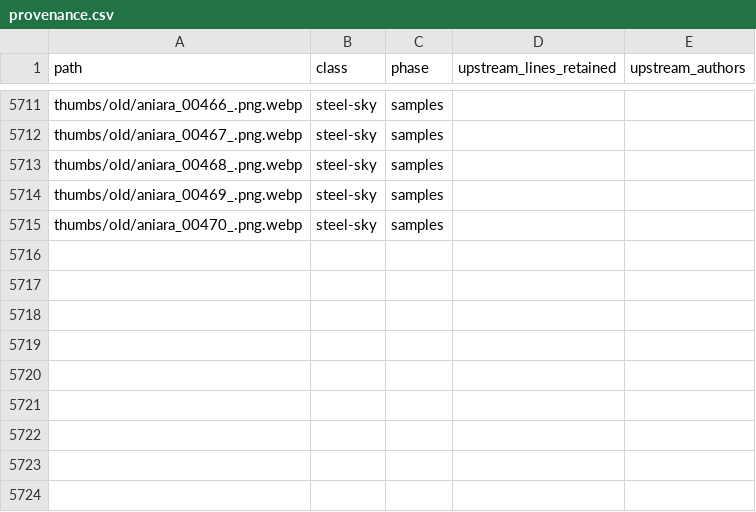
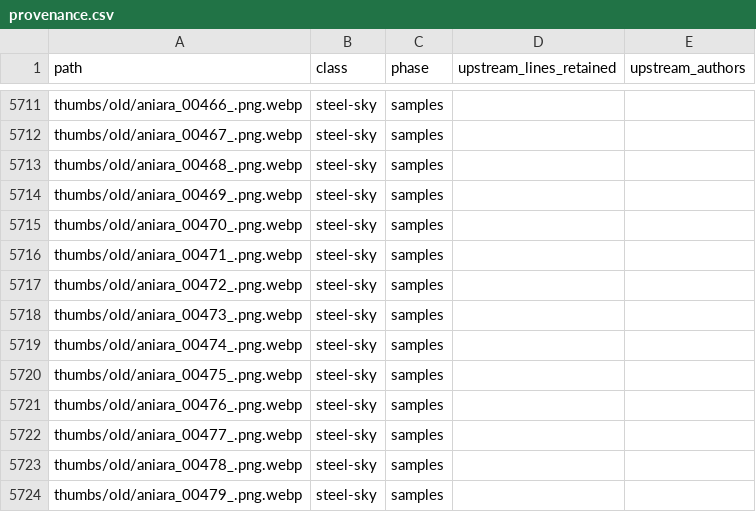
Before and after one commit to standardgalactic/steel-sky, a CSV file: provenance.csv, drawn as a sheet; only a part is shown, gaps mark what is left out; the diff names each change by its address in the sheet, - before the commit and + after, or states it on an @@ line.

Commit message:
docs: Add lines 5716 to 5724 of provenance.csv (provenance.csv)
Provenance: steel-sky

```diff
--- a/provenance.csv
+++ b/provenance.csv
+row 5716: thumbs/old/aniara_00471_.png.webp | steel-sky | samples
+row 5717: thumbs/old/aniara_00472_.png.webp | steel-sky | samples
+row 5718: thumbs/old/aniara_00473_.png.webp | steel-sky | samples
+row 5719: thumbs/old/aniara_00474_.png.webp | steel-sky | samples
+row 5720: thumbs/old/aniara_00475_.png.webp | steel-sky | samples
+row 5721: thumbs/old/aniara_00476_.png.webp | steel-sky | samples
+row 5722: thumbs/old/aniara_00477_.png.webp | steel-sky | samples
+row 5723: thumbs/old/aniara_00478_.png.webp | steel-sky | samples
+row 5724: thumbs/old/aniara_00479_.png.webp | steel-sky | samples
```
